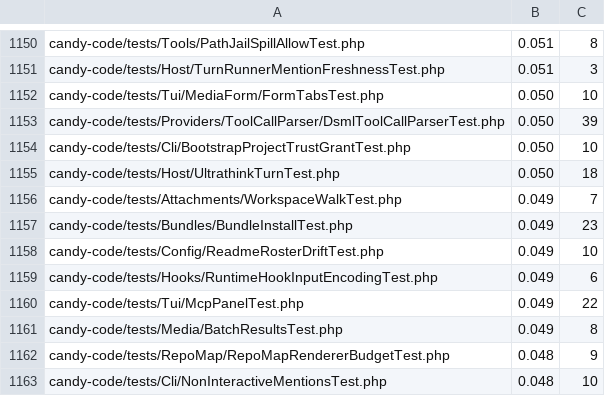
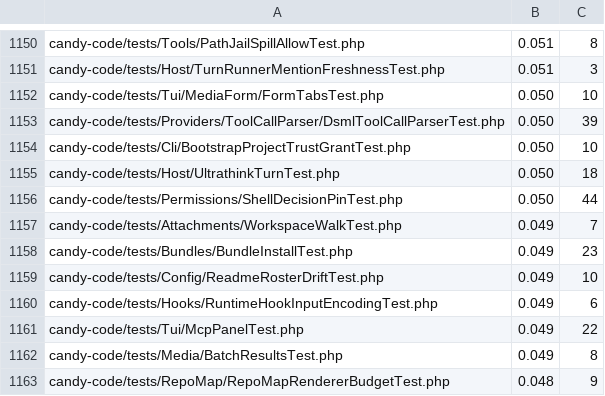
Before and after one commit to detain/sugarcraft, a TSV file: scripts/parallel-tests-durations.tsv, drawn as a sheet; only a part is shown, gaps mark what is left out; the shorter side is filled out with more unchanged rows; the diff names each change by its address in the sheet, - before the commit and + after, or states it on an @@ line.

```diff
--- a/scripts/parallel-tests-durations.tsv
+++ b/scripts/parallel-tests-durations.tsv
+row 1156: candy-code/tests/Permissions/ShellDecisionPinTest.php | 0.050 | 44
```
Also changed, not shown: 1 other file.
